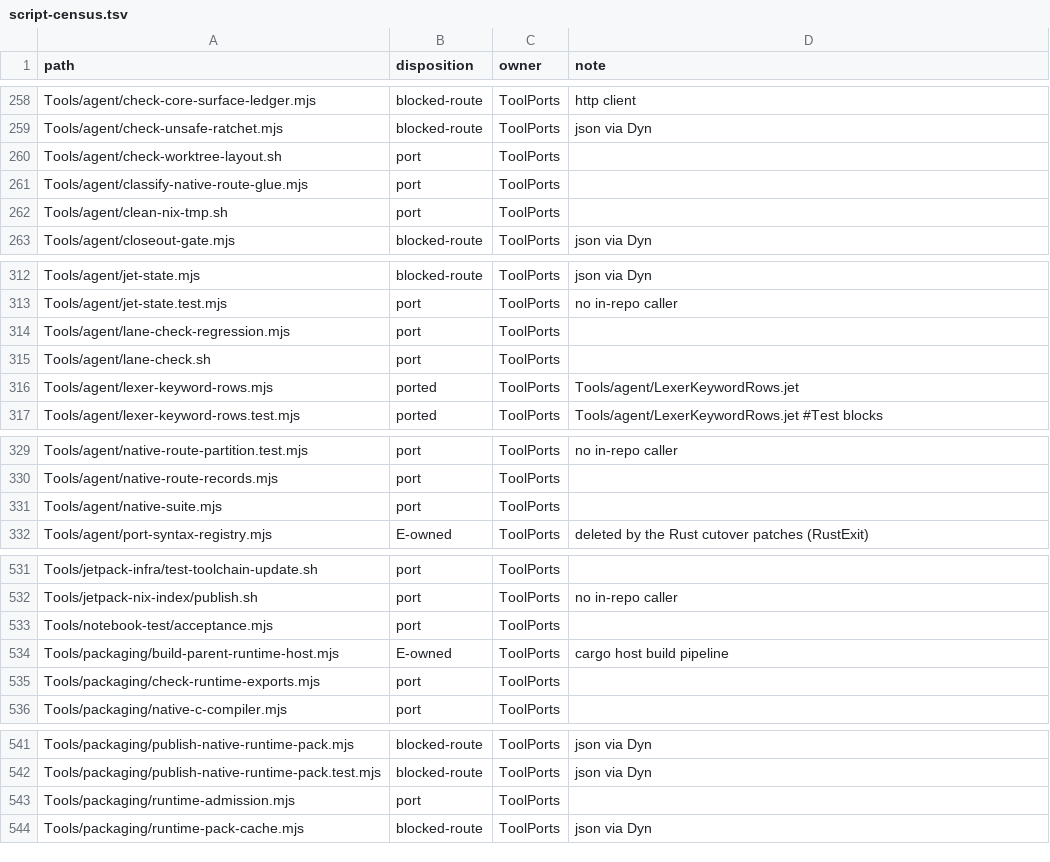
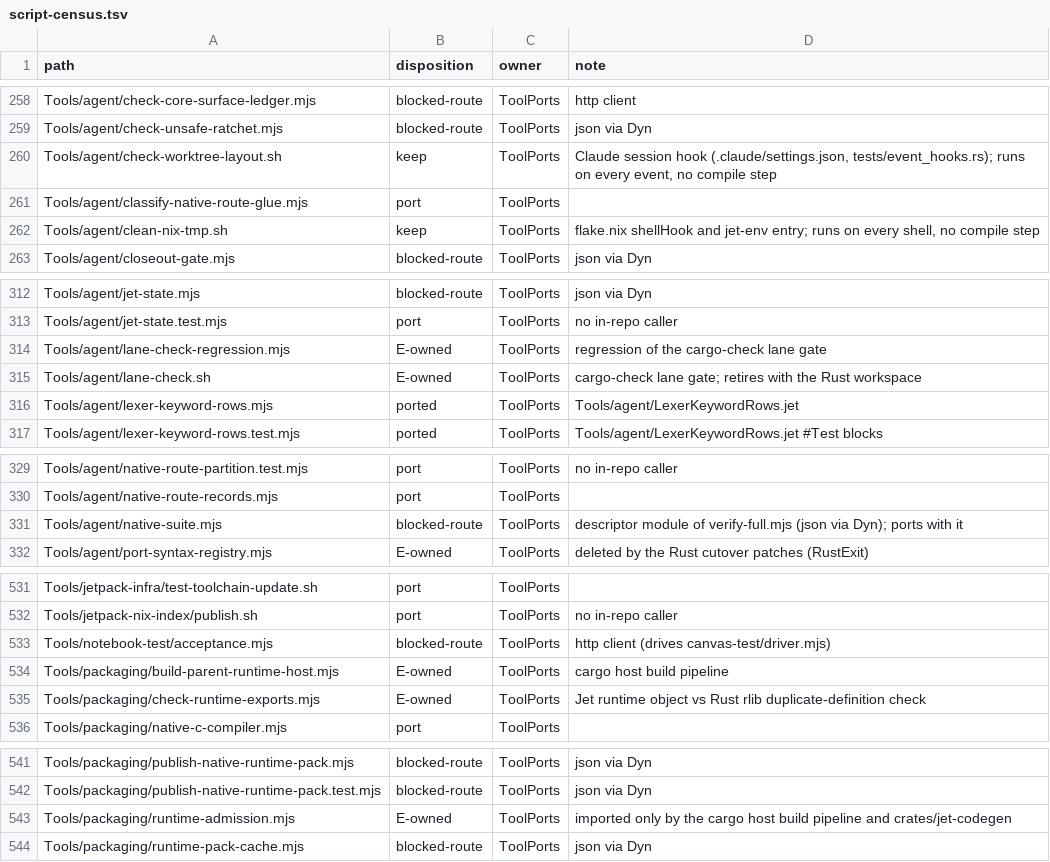
Before and after one commit to jet-language/jet, a TSV file: Tools/script-census.tsv, drawn as a sheet; only a part is shown, gaps mark what is left out.

Commit message:
tooling: script census - session hooks keep their shell; cargo-only and blocked importers reclassified
check-worktree-layout.sh and clean-nix-tmp.sh run on every Claude event or dev shell, so they stay
shell (keep). lane-check.sh, its regression, check-runtime-exports.mjs and runtime-admission.mjs exist
only for the cargo workspace and Rust rlib (E-owned). native-suite.mjs and notebook-test/acceptance.mjs
are blocked with the node programs they serve.

```diff
--- a/Tools/script-census.tsv
+++ b/Tools/script-census.tsv
@@ -259,5 +259,5 @@ Tools/agent/check-core-surface-ledger.mjs	blocked-route	ToolPorts	http client
 Tools/agent/check-unsafe-ratchet.mjs	blocked-route	ToolPorts	json via Dyn
-Tools/agent/check-worktree-layout.sh	port	ToolPorts	
+Tools/agent/check-worktree-layout.sh	keep	ToolPorts	Claude session hook (.claude/settings.json, tests/event_hooks.rs); runs on every event, no compile step
 Tools/agent/classify-native-route-glue.mjs	port	ToolPorts	
-Tools/agent/clean-nix-tmp.sh	port	ToolPorts	
+Tools/agent/clean-nix-tmp.sh	keep	ToolPorts	flake.nix shellHook and jet-env entry; runs on every shell, no compile step
 Tools/agent/closeout-gate.mjs	blocked-route	ToolPorts	json via Dyn
@@ -313,4 +313,4 @@ Tools/agent/jet-state.mjs	blocked-route	ToolPorts	json via Dyn
 Tools/agent/jet-state.test.mjs	port	ToolPorts	no in-repo caller
-Tools/agent/lane-check-regression.mjs	port	ToolPorts	
-Tools/agent/lane-check.sh	port	ToolPorts	
+Tools/agent/lane-check-regression.mjs	E-owned	ToolPorts	regression of the cargo-check lane gate
+Tools/agent/lane-check.sh	E-owned	ToolPorts	cargo-check lane gate; retires with the Rust workspace
 Tools/agent/lexer-keyword-rows.mjs	ported	ToolPorts	Tools/agent/LexerKeywordRows.jet
@@ -330,3 +330,3 @@ Tools/agent/native-route-partition.test.mjs	port	ToolPorts	no in-repo caller
 Tools/agent/native-route-records.mjs	port	ToolPorts	
-Tools/agent/native-suite.mjs	port	ToolPorts	
+Tools/agent/native-suite.mjs	blocked-route	ToolPorts	descriptor module of verify-full.mjs (json via Dyn); ports with it
 Tools/agent/port-syntax-registry.mjs	E-owned	ToolPorts	deleted by the Rust cutover patches (RustExit)
@@ -532,5 +532,5 @@ Tools/jetpack-infra/test-toolchain-update.sh	port	ToolPorts
 Tools/jetpack-nix-index/publish.sh	port	ToolPorts	no in-repo caller
-Tools/notebook-test/acceptance.mjs	port	ToolPorts	
+Tools/notebook-test/acceptance.mjs	blocked-route	ToolPorts	http client (drives canvas-test/driver.mjs)
 Tools/packaging/build-parent-runtime-host.mjs	E-owned	ToolPorts	cargo host build pipeline
-Tools/packaging/check-runtime-exports.mjs	port	ToolPorts	
+Tools/packaging/check-runtime-exports.mjs	E-owned	ToolPorts	Jet runtime object vs Rust rlib duplicate-definition check
 Tools/packaging/native-c-compiler.mjs	port	ToolPorts	
@@ -542,3 +542,3 @@ Tools/packaging/publish-native-runtime-pack.mjs	blocked-route	ToolPorts	json via
 Tools/packaging/publish-native-runtime-pack.test.mjs	blocked-route	ToolPorts	json via Dyn
-Tools/packaging/runtime-admission.mjs	port	ToolPorts	
+Tools/packaging/runtime-admission.mjs	E-owned	ToolPorts	imported only by the cargo host build pipeline and crates/jet-codegen
 Tools/packaging/runtime-pack-cache.mjs	blocked-route	ToolPorts	json via Dyn
```
